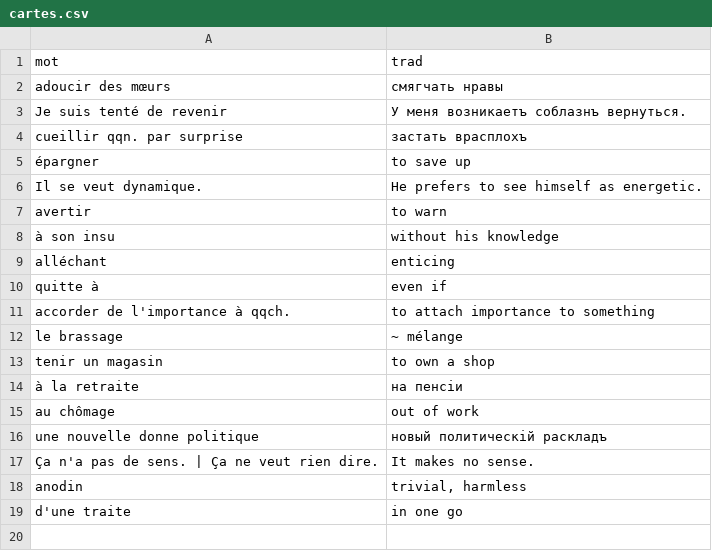
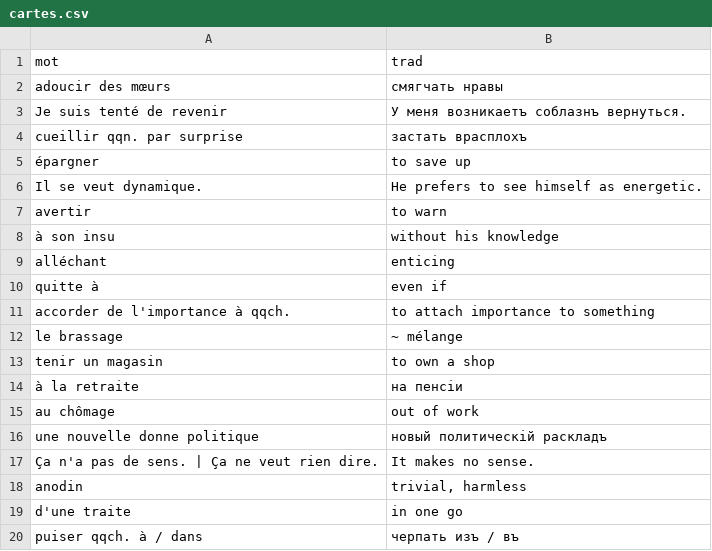
Before and after one commit to sologuboved/fr_collocations, a CSV file: cartes.csv, drawn as a sheet.

```diff
--- a/cartes.csv
+++ b/cartes.csv
@@ -19 +19,2 @@ anodin,"trivial, harmless"
 d'une traite,in one go
+puiser qqch. à / dans,черпать изъ / въ
```
Also changed, not shown: 1 other file.
